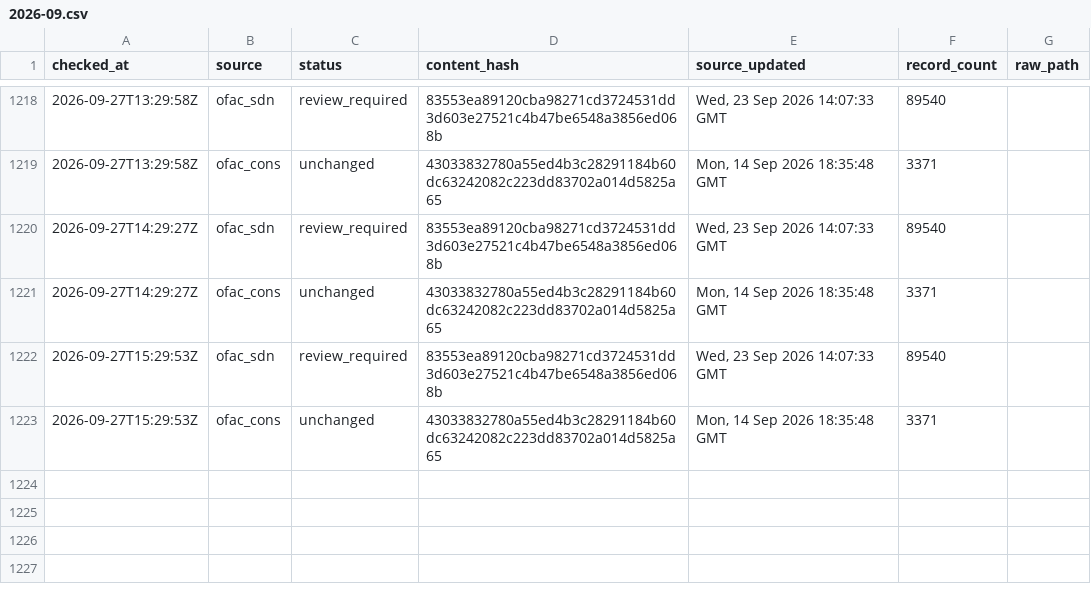
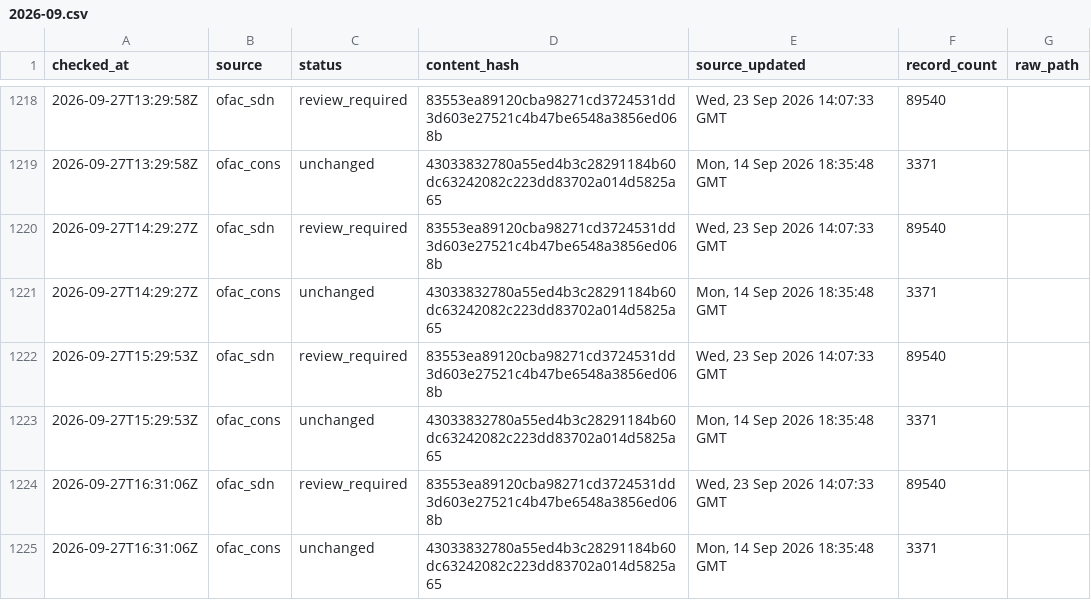
Before and after one commit to kenmizuno-cpu/sanctions-watch, a CSV file: data/heartbeat/2026-09.csv, drawn as a sheet; only a part is shown, gaps mark what is left out; the diff names each change by its address in the sheet, - before the commit and + after, or states it on an @@ line.

```diff
--- a/data/heartbeat/2026-09.csv
+++ b/data/heartbeat/2026-09.csv
+row 1224: 2026-09-27T16:31:06Z | ofac_sdn | review_required | 83553ea89120cba98271cd3724531dd3d603e27521c4b47be6548a3856ed068b | Wed, 23 Sep 2026 14:07:33 GMT | 89540
+row 1225: 2026-09-27T16:31:06Z | ofac_cons | unchanged | 43033832780a55ed4b3c28291184b60dc63242082c223dd83702a014d5825a65 | Mon, 14 Sep 2026 18:35:48 GMT | 3371
```
Also changed, not shown: data/dashboard/status.csv, data/source_audit/2026-09.csv.
